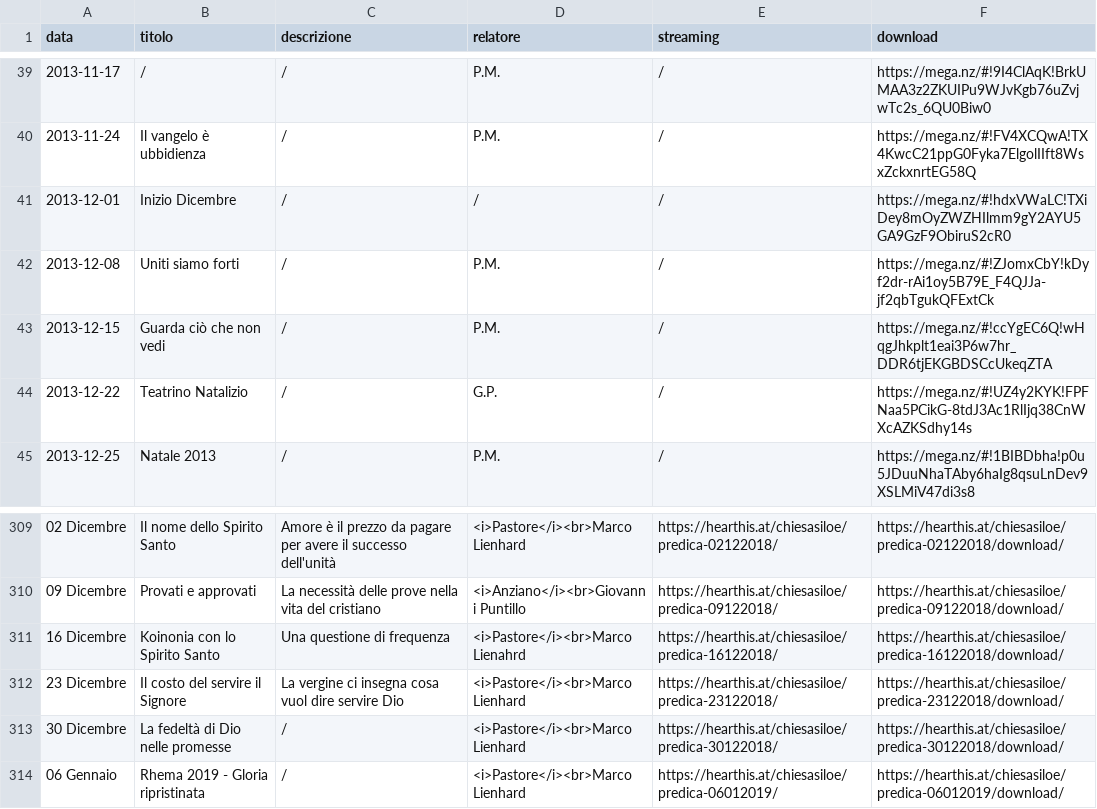
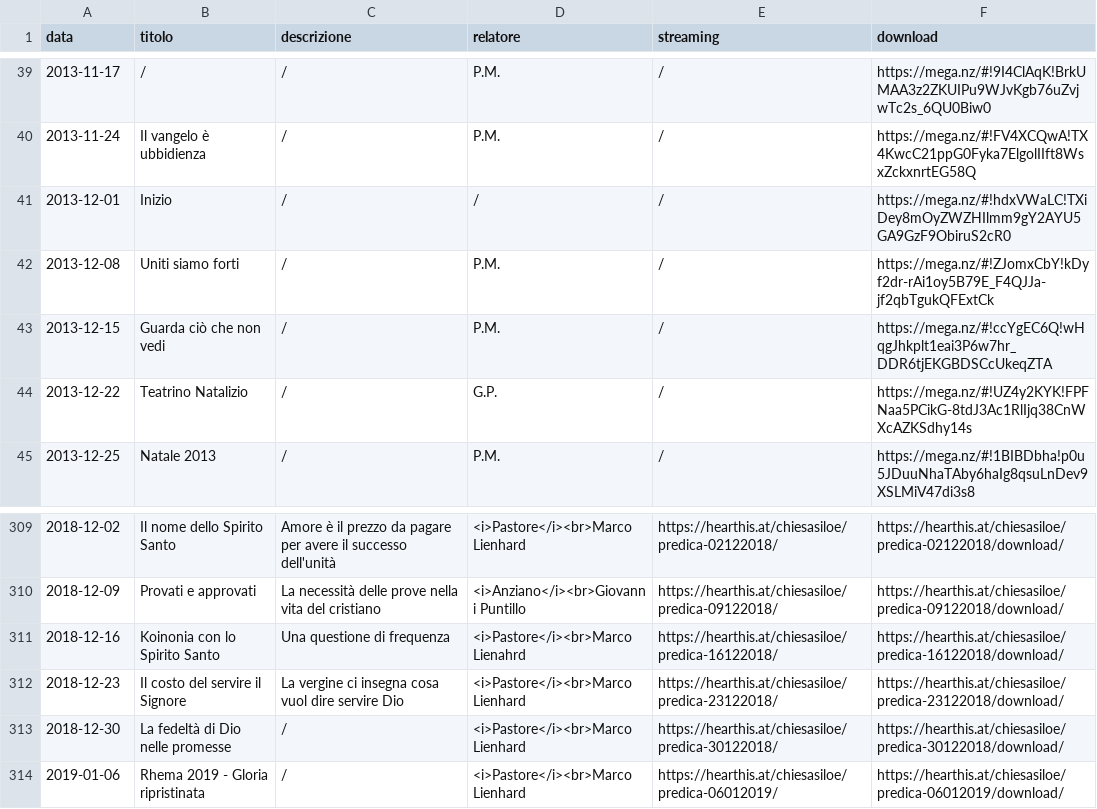
Before and after one commit to ChiesaSiloe/chiesasiloe.github.io, a CSV file: _data/sermons.csv, drawn as a sheet; only a part is shown, gaps mark what is left out; the diff covers the shown part only.

```diff
--- a/_data/sermons.csv
+++ b/_data/sermons.csv
@@ -40,3 +40,3 @@ data,titolo,descrizione,relatore,streaming,download
 2013-11-24,Il vangelo è ubbidienza,/,P.M.,/,https://mega.nz/#!FV4XCQwA!TX4KwcC21ppG0Fyka7ElgolIIft8WsxZckxnrtEG58Q
-2013-12-01,Inizio Dicembre,/,/,/,https://mega.nz/#!hdxVWaLC!TXiDey8mOyZWZHIlmm9gY2AYU5GA9GzF9ObiruS2cR0
+2013-12-01,Inizio,/,/,/,https://mega.nz/#!hdxVWaLC!TXiDey8mOyZWZHIlmm9gY2AYU5GA9GzF9ObiruS2cR0
 2013-12-08,Uniti siamo forti,/,P.M.,/,https://mega.nz/#!ZJomxCbY!kDyf2dr-rAi1oy5B79E_F4QJJa-jf2qbTgukQFExtCk
@@ -309,6 +309,6 @@ data,titolo,descrizione,relatore,streaming,download
-02 Dicembre, Il nome dello Spirito Santo, Amore è il prezzo da pagare per avere il successo dell'unità,<i>Pastore</i><br>Marco Lienhard,https://hearthis.at/chiesasiloe/predica-02122018/,https://hearthis.at/chiesasiloe/predica-02122018/download/
-09 Dicembre, Provati e approvati, La necessità delle prove nella vita del cristiano,<i>Anziano</i><br>Giovanni Puntillo,https://hearthis.at/chiesasiloe/predica-09122018/,https://hearthis.at/chiesasiloe/predica-09122018/download/
-16 Dicembre, Koinonia con lo Spirito Santo, Una questione di frequenza,<i>Pastore</i><br>Marco Lienahrd,https://hearthis.at/chiesasiloe/predica-16122018/,https://hearthis.at/chiesasiloe/predica-16122018/download/
-23 Dicembre, Il costo del servire il Signore, La vergine ci insegna cosa vuol dire servire Dio,<i>Pastore</i><br>Marco Lienhard,https://hearthis.at/chiesasiloe/predica-23122018/,https://hearthis.at/chiesasiloe/predica-23122018/download/
-30 Dicembre, La fedeltà di Dio nelle promesse, /,<i>Pastore</i><br>Marco Lienhard,https://hearthis.at/chiesasiloe/predica-30122018/,https://hearthis.at/chiesasiloe/predica-30122018/download/
-06 Gennaio, Rhema 2019 - Gloria ripristinata, /,<i>Pastore</i><br>Marco Lienhard,https://hearthis.at/chiesasiloe/predica-06012019/,https://hearthis.at/chiesasiloe/predica-06012019/download/
+2018-12-02, Il nome dello Spirito Santo, Amore è il prezzo da pagare per avere il successo dell'unità,<i>Pastore</i><br>Marco Lienhard,https://hearthis.at/chiesasiloe/predica-02122018/,https://hearthis.at/chiesasiloe/predica-02122018/download/
+2018-12-09, Provati e approvati, La necessità delle prove nella vita del cristiano,<i>Anziano</i><br>Giovanni Puntillo,https://hearthis.at/chiesasiloe/predica-09122018/,https://hearthis.at/chiesasiloe/predica-09122018/download/
+2018-12-16, Koinonia con lo Spirito Santo, Una questione di frequenza,<i>Pastore</i><br>Marco Lienahrd,https://hearthis.at/chiesasiloe/predica-16122018/,https://hearthis.at/chiesasiloe/predica-16122018/download/
+2018-12-23, Il costo del servire il Signore, La vergine ci insegna cosa vuol dire servire Dio,<i>Pastore</i><br>Marco Lienhard,https://hearthis.at/chiesasiloe/predica-23122018/,https://hearthis.at/chiesasiloe/predica-23122018/download/
+2018-12-30, La fedeltà di Dio nelle promesse, /,<i>Pastore</i><br>Marco Lienhard,https://hearthis.at/chiesasiloe/predica-30122018/,https://hearthis.at/chiesasiloe/predica-30122018/download/
+2019-01-06, Rhema 2019 - Gloria ripristinata, /,<i>Pastore</i><br>Marco Lienhard,https://hearthis.at/chiesasiloe/predica-06012019/,https://hearthis.at/chiesasiloe/predica-06012019/download/
```
Also changed, not shown: 54 edited cells elsewhere in this file.
